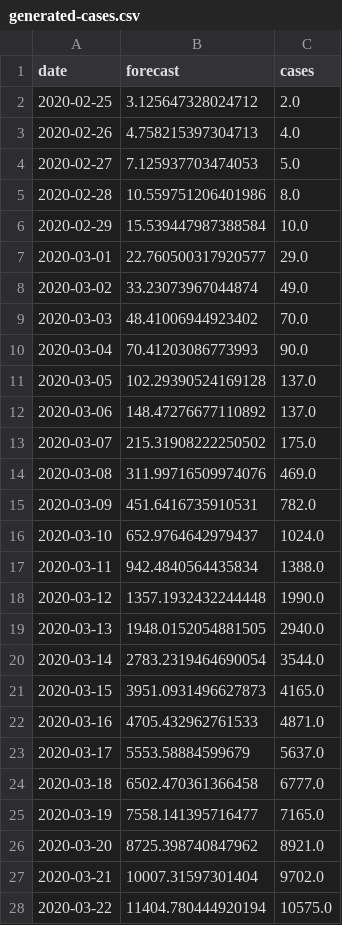
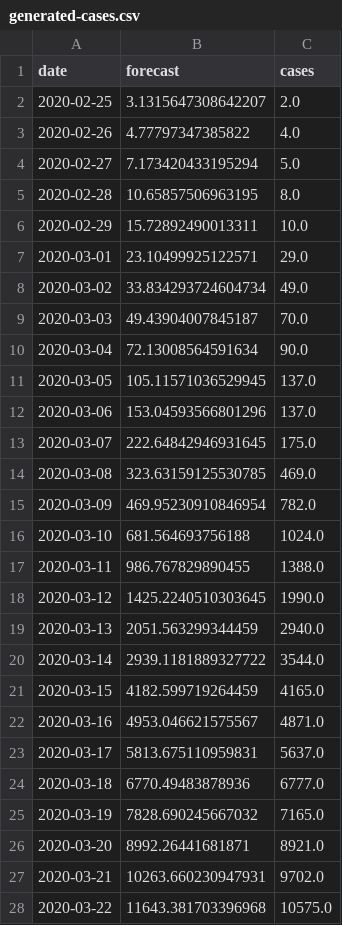
Before and after one commit to agastalver/sir-covid-19-madrid, a CSV file: data/generated-cases.csv, drawn as a sheet; only a part is shown; the diff covers the shown part only.

```diff
--- a/data/generated-cases.csv
+++ b/data/generated-cases.csv
@@ -1,28 +1,28 @@
 date,forecast,cases
-2020-02-25,3.125647328024712,2.0
-2020-02-26,4.758215397304713,4.0
-2020-02-27,7.125937703474053,5.0
-2020-02-28,10.559751206401986,8.0
-2020-02-29,15.539447987388584,10.0
-2020-03-01,22.760500317920577,29.0
-2020-03-02,33.23073967044874,49.0
-2020-03-03,48.41006944923402,70.0
-2020-03-04,70.41203086773993,90.0
-2020-03-05,102.29390524169128,137.0
-2020-03-06,148.47276677110892,137.0
-2020-03-07,215.31908222250502,175.0
-2020-03-08,311.99716509974076,469.0
-2020-03-09,451.6416735910531,782.0
-2020-03-10,652.9764642979437,1024.0
-2020-03-11,942.4840564435834,1388.0
-2020-03-12,1357.1932432244448,1990.0
-2020-03-13,1948.0152054881505,2940.0
-2020-03-14,2783.2319464690054,3544.0
-2020-03-15,3951.0931496627873,4165.0
-2020-03-16,4705.432962761533,4871.0
-2020-03-17,5553.58884599679,5637.0
-2020-03-18,6502.470361366458,6777.0
-2020-03-19,7558.141395716477,7165.0
-2020-03-20,8725.398740847962,8921.0
-2020-03-21,10007.31597301404,9702.0
-2020-03-22,11404.780444920194,10575.0
+2020-02-25,3.1315647308642207,2.0
+2020-02-26,4.77797347385822,4.0
+2020-02-27,7.173420433195294,5.0
+2020-02-28,10.65857506963195,8.0
+2020-02-29,15.72892490013311,10.0
+2020-03-01,23.10499925122571,29.0
+2020-03-02,33.834293724604734,49.0
+2020-03-03,49.43904007845187,70.0
+2020-03-04,72.13008564591634,90.0
+2020-03-05,105.11571036529945,137.0
+2020-03-06,153.04593566801296,137.0
+2020-03-07,222.64842946931645,175.0
+2020-03-08,323.63159125530785,469.0
+2020-03-09,469.95230910846954,782.0
+2020-03-10,681.564693756188,1024.0
+2020-03-11,986.767829890455,1388.0
+2020-03-12,1425.2240510303645,1990.0
+2020-03-13,2051.563299344459,2940.0
+2020-03-14,2939.1181889327722,3544.0
+2020-03-15,4182.599719264459,4165.0
+2020-03-16,4953.046621575567,4871.0
+2020-03-17,5813.675110959831,5637.0
+2020-03-18,6770.49483878936,6777.0
+2020-03-19,7828.690245667032,7165.0
+2020-03-20,8992.26441681871,8921.0
+2020-03-21,10263.660230947931,9702.0
+2020-03-22,11643.381703396968,10575.0
```
Also changed, not shown: 2 added rows and 85 edited cells elsewhere in this file, data/generated-sir.csv, data/generated-total.csv, 9 other files.
